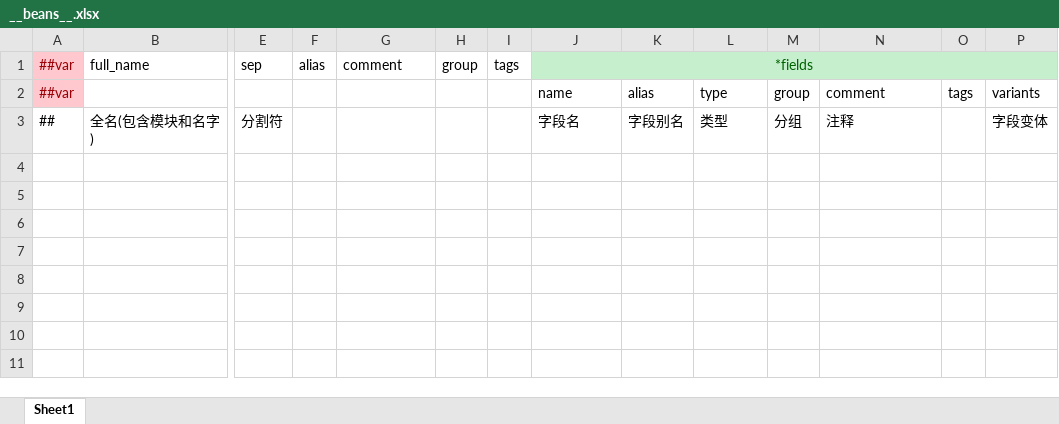
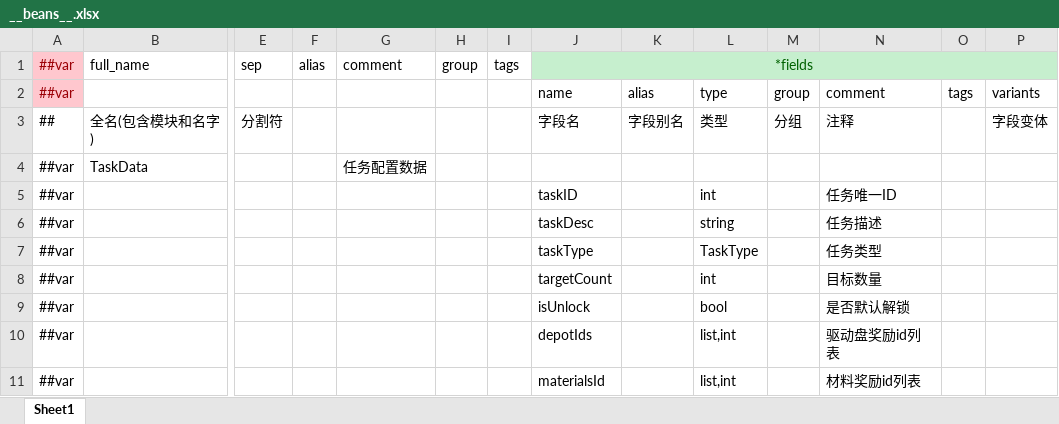
Before and after one commit to zeng-ss/UnderWorldTCP, an Excel workbook: LubanConfig/MiniTemplate/Datas/__beans__.xlsx, sheet Sheet1, drawn as a sheet; only a part is shown, gaps mark what is left out; values as stored, in another font and other column widths than the file's, no borders; rows hold the shown columns only; the diff names each change by its address in the sheet, - before the commit and + after, or states it on an @@ line.

```diff
--- a/LubanConfig/MiniTemplate/Datas/__beans__.xlsx (sheet Sheet1)
+++ b/LubanConfig/MiniTemplate/Datas/__beans__.xlsx (sheet Sheet1)
-K1:P1 fill: #C6EFCE
+K1:P1 fill: none
+row 4: ##var | TaskData |  |  | 任务配置数据
+row 5: ##var |  |  |  |  |  |  | taskID |  | int |  | 任务唯一ID
+row 6: ##var |  |  |  |  |  |  | taskDesc |  | string |  | 任务描述
+row 7: ##var |  |  |  |  |  |  | taskType |  | TaskType |  | 任务类型
+row 8: ##var |  |  |  |  |  |  | targetCount |  | int |  | 目标数量
+row 9: ##var |  |  |  |  |  |  | isUnlock |  | bool |  | 是否默认解锁
+row 10: ##var |  |  |  |  |  |  | depotIds |  | list,int |  | 驱动盘奖励id列表
+row 11: ##var |  |  |  |  |  |  | materialsId |  | list,int |  | 材料奖励id列表
```
Also changed, not shown: LubanConfig/MiniTemplate/Datas/__enums__.xlsx, LubanConfig/MiniTemplate/Datas/__tables__.xlsx, 29 other files.
